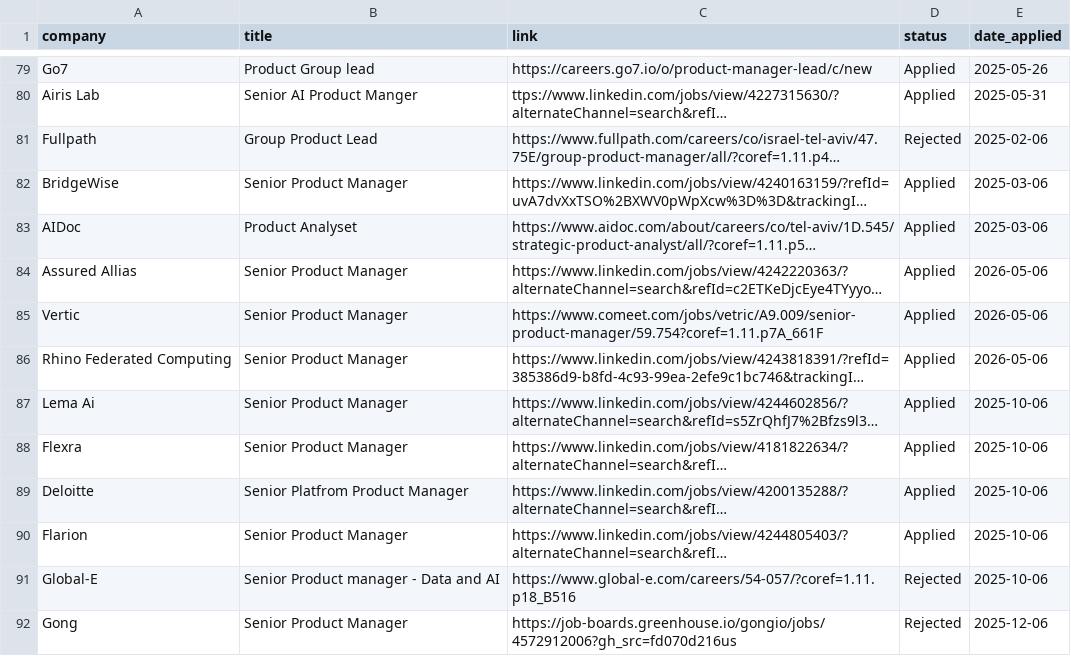
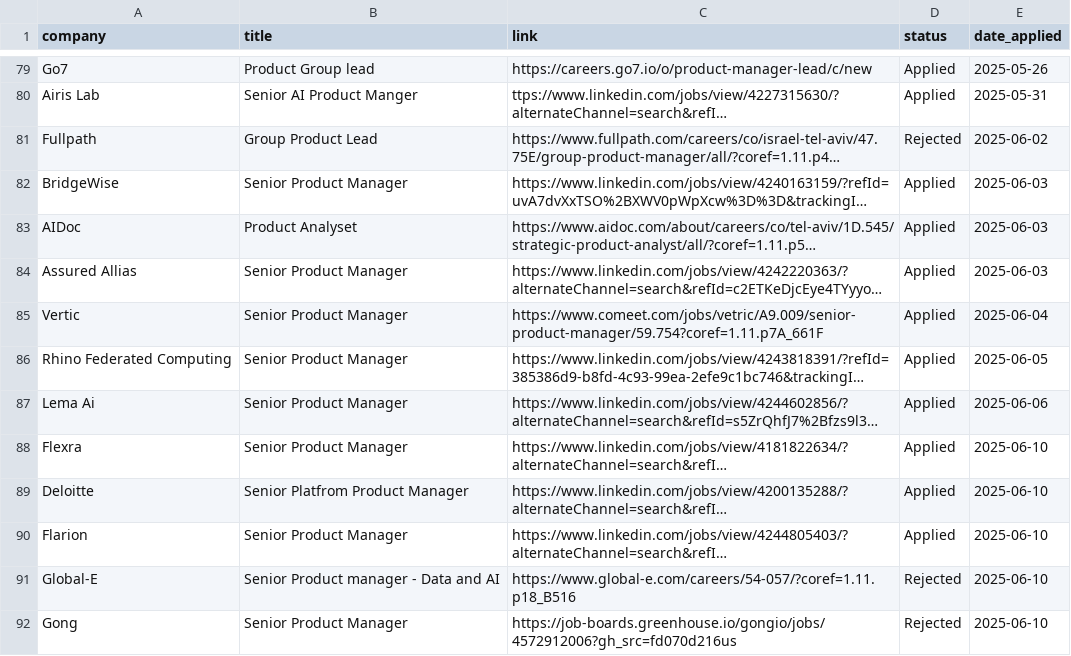
Before and after one commit to omershect/job_agent, a CSV file: data/Imported_Jobs.csv, drawn as a sheet; only a part is shown, gaps mark what is left out; long unchanged cells end in …; the diff covers the shown part only; the diff names each change by its address in the sheet, - before the commit and + after, or states it on an @@ line.

```diff
--- a/data/Imported_Jobs.csv
+++ b/data/Imported_Jobs.csv
-E81 (date_applied): 2025-02-06
+E81 (date_applied): 2025-06-02
-E82:E83 (date_applied): 2025-03-06
+E82:E83 (date_applied): 2025-06-03
-E84 (date_applied): 2026-05-06
+E84 (date_applied): 2025-06-03
-E85 (date_applied): 2026-05-06
+E85 (date_applied): 2025-06-04
-E86 (date_applied): 2026-05-06
+E86 (date_applied): 2025-06-05
-E87 (date_applied): 2025-10-06
+E87 (date_applied): 2025-06-06
-E88:E91 (date_applied): 2025-10-06
+E88:E91 (date_applied): 2025-06-10
-E92 (date_applied): 2025-12-06
+E92 (date_applied): 2025-06-10
```
Also changed, not shown: 5 added rows and 34 edited cells elsewhere in this file, 7 other files.
